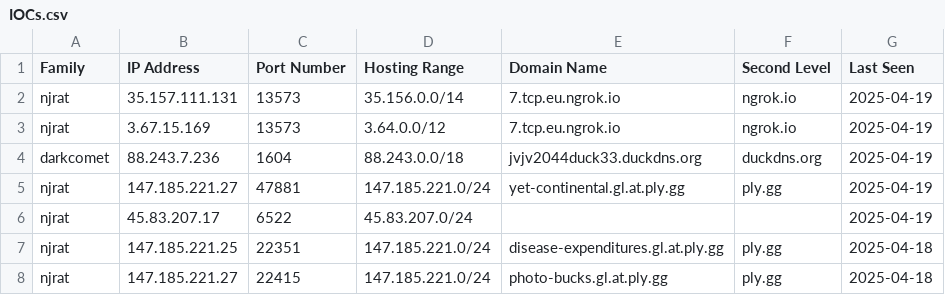
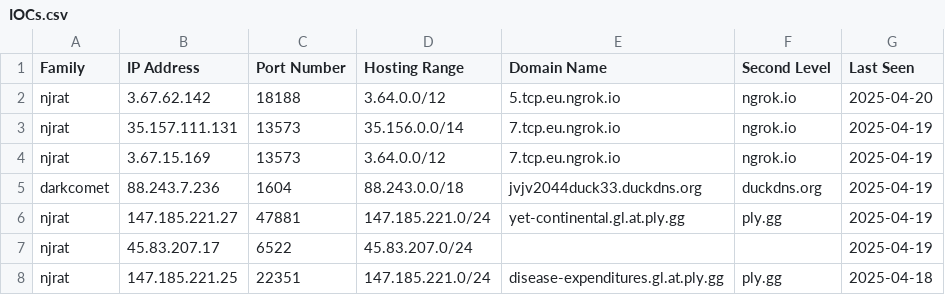
Before and after one commit to Abjuri5t/SarlackLab, a CSV file: IOCs.csv, drawn as a sheet; only a part is shown; the shorter side is filled out with more unchanged rows.

Commit message:
IOC update

```diff
--- a/IOCs.csv
+++ b/IOCs.csv
@@ -1,2 +1,3 @@
 Family,IP Address,Port Number,Hosting Range,Domain Name,Second Level,Last Seen
+njrat,3.67.62.142,18188,3.64.0.0/12,5.tcp.eu.ngrok.io,ngrok.io,2025-04-20
 njrat,35.157.111.131,13573,35.156.0.0/14,7.tcp.eu.ngrok.io,ngrok.io,2025-04-19
```
